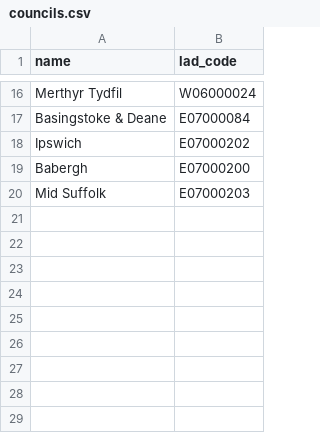
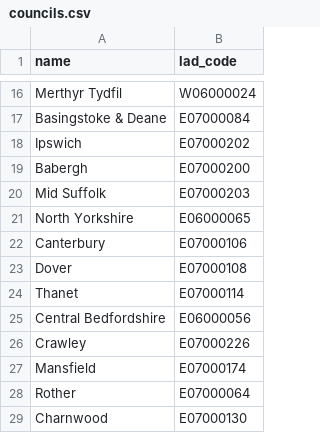
Before and after one commit to ONSdigital/aws-uploader, a CSV file: councils.csv, drawn as a sheet; only a part is shown, gaps mark what is left out.

Commit message:
adding 9 new councils

```diff
--- a/councils.csv
+++ b/councils.csv
@@ -20 +20,10 @@
 "Mid Suffolk","E07000203"
+"North Yorkshire","E06000065"
+"Canterbury","E07000106"
+"Dover","E07000108"
+"Thanet","E07000114"
+"Central Bedfordshire","E06000056"
+"Crawley","E07000226"
+"Mansfield","E07000174"
+"Rother","E07000064"
+"Charnwood","E07000130"
```
